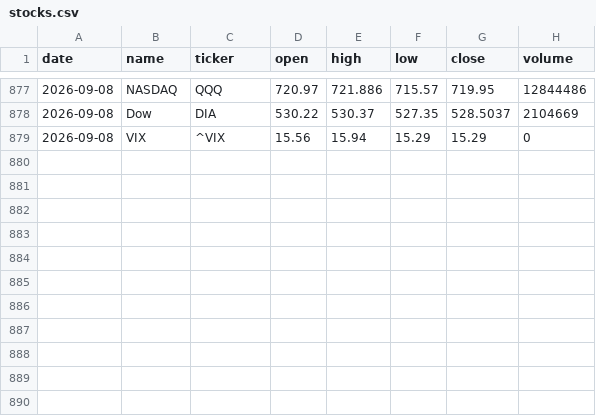
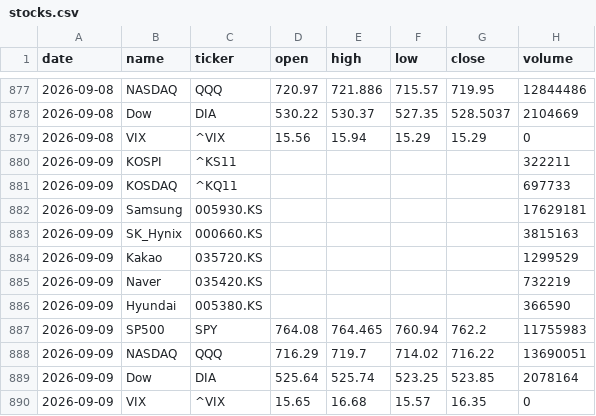
Before and after one commit to icedo724/data_collection, a CSV file: data/markets/stocks.csv, drawn as a sheet; only a part is shown, gaps mark what is left out.

```diff
--- a/data/markets/stocks.csv
+++ b/data/markets/stocks.csv
@@ -879 +879,12 @@
 2026-09-08,VIX,^VIX,15.56,15.94,15.29,15.29,0
+2026-09-09,KOSPI,^KS11,,,,,322211
+2026-09-09,KOSDAQ,^KQ11,,,,,697733
+2026-09-09,Samsung,005930.KS,,,,,17629181
+2026-09-09,SK_Hynix,000660.KS,,,,,3815163
+2026-09-09,Kakao,035720.KS,,,,,1299529
+2026-09-09,Naver,035420.KS,,,,,732219
+2026-09-09,Hyundai,005380.KS,,,,,366590
+2026-09-09,SP500,SPY,764.08,764.465,760.94,762.2,11755983
+2026-09-09,NASDAQ,QQQ,716.29,719.7,714.02,716.22,13690051
+2026-09-09,Dow,DIA,525.64,525.74,523.25,523.85,2078164
+2026-09-09,VIX,^VIX,15.65,16.68,15.57,16.35,0
```
Also changed, not shown: data/environment/air_quality.csv, data/environment/earthquakes.csv, 9 other files.
